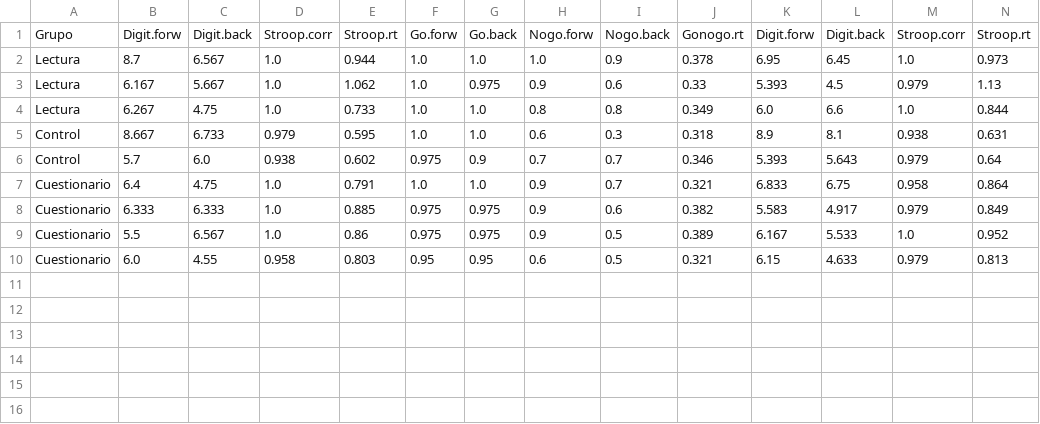
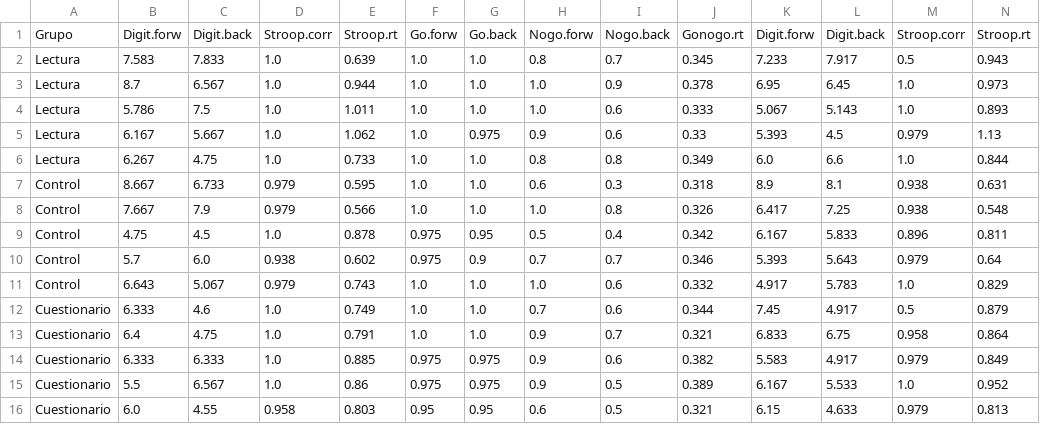
Before and after one commit to sGTetjn/disenio, a CSV file: resultados.csv, drawn as a sheet; only a part is shown; rows hold the shown columns only; the diff names each change by its address in the sheet, - before the commit and + after, or states it on an @@ line.

```diff
--- a/resultados.csv
+++ b/resultados.csv
+row 2: Lectura | 7.583 | 7.833 | 1.0 | 0.639 | 1.0 | 1.0 | 0.8 | 0.7 | 0.345 | 7.233 | 7.917 | 0.5 | 0.943
+row 4: Lectura | 5.786 | 7.5 | 1.0 | 1.011 | 1.0 | 1.0 | 1.0 | 0.6 | 0.333 | 5.067 | 5.143 | 1.0 | 0.893
+row 8: Control | 7.667 | 7.9 | 0.979 | 0.566 | 1.0 | 1.0 | 1.0 | 0.8 | 0.326 | 6.417 | 7.25 | 0.938 | 0.548
+row 9: Control | 4.75 | 4.5 | 1.0 | 0.878 | 0.975 | 0.95 | 0.5 | 0.4 | 0.342 | 6.167 | 5.833 | 0.896 | 0.811
+row 11: Control | 6.643 | 5.067 | 0.979 | 0.743 | 1.0 | 1.0 | 1.0 | 0.6 | 0.332 | 4.917 | 5.783 | 1.0 | 0.829
+row 12: Cuestionario | 6.333 | 4.6 | 1.0 | 0.749 | 1.0 | 1.0 | 0.7 | 0.6 | 0.344 | 7.45 | 4.917 | 0.5 | 0.879
```
Also changed, not shown: 72 other files.
